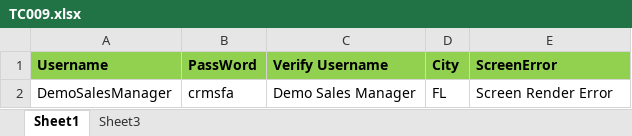
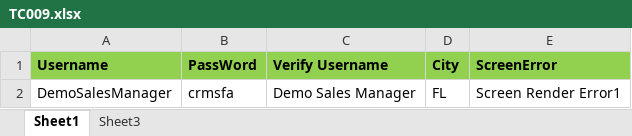
Before and after one commit to mathuraiveeranp/SeleniumJuly2016, an Excel workbook: data/TC009.xlsx, sheet Sheet1, drawn as a sheet; values as stored, in another font and other column widths than the file's, no borders; the diff names each change by its address in the sheet, - before the commit and + after, or states it on an @@ line.

```diff
--- a/data/TC009.xlsx (sheet Sheet1)
+++ b/data/TC009.xlsx (sheet Sheet1)
-E2 (ScreenError): Screen Render Error
+E2 (ScreenError): Screen Render Error1
```
Also changed, not shown: 5 other files.
